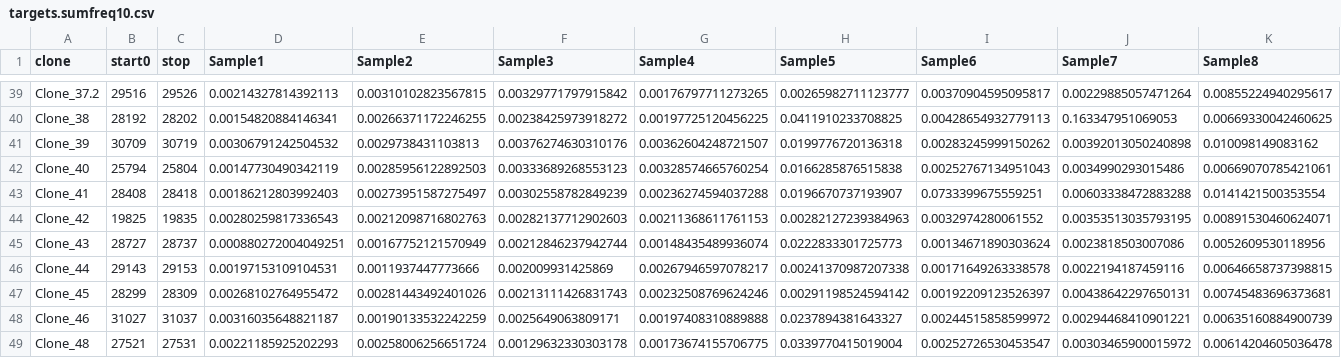
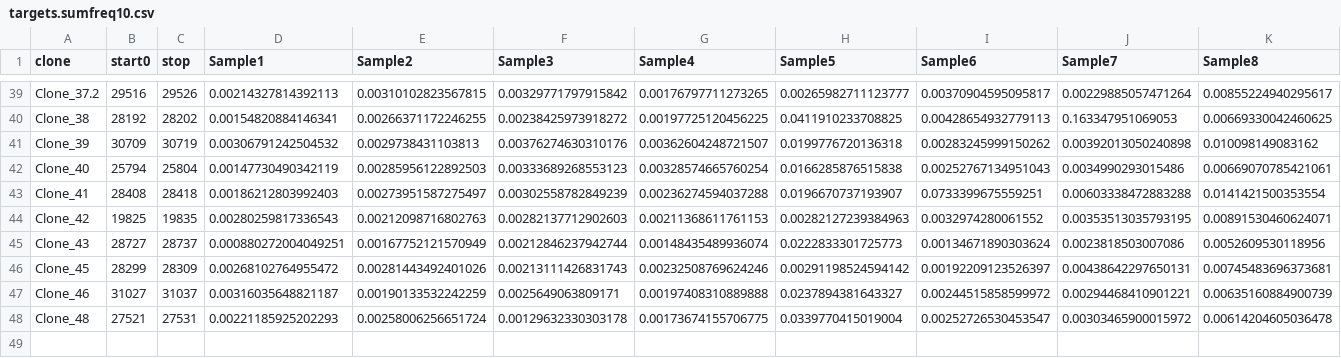
Before and after one commit to scottishwormboy/vanHoute, a CSV file: targets.sumfreq10.csv, drawn as a sheet; only a part is shown, gaps mark what is left out; rows hold the shown columns only; the diff names each change by its address in the sheet, - before the commit and + after, or states it on an @@ line.

Commit message:
edit re clone 44
clone 44 resequenced, found to have same sequence as 43

```diff
--- a/targets.sumfreq10.csv
+++ b/targets.sumfreq10.csv
-row 46: Clone_44 | 29143 | 29153 | 0.00197153109104531 | 0.0011937447773666 | 0.002009931425869 | 0.00267946597078217 | 0.00241370987207338 | 0.00171649263338578 | 0.0022194187459116 | 0.00646658737398815
```
Also changed, not shown: 3 other files.
